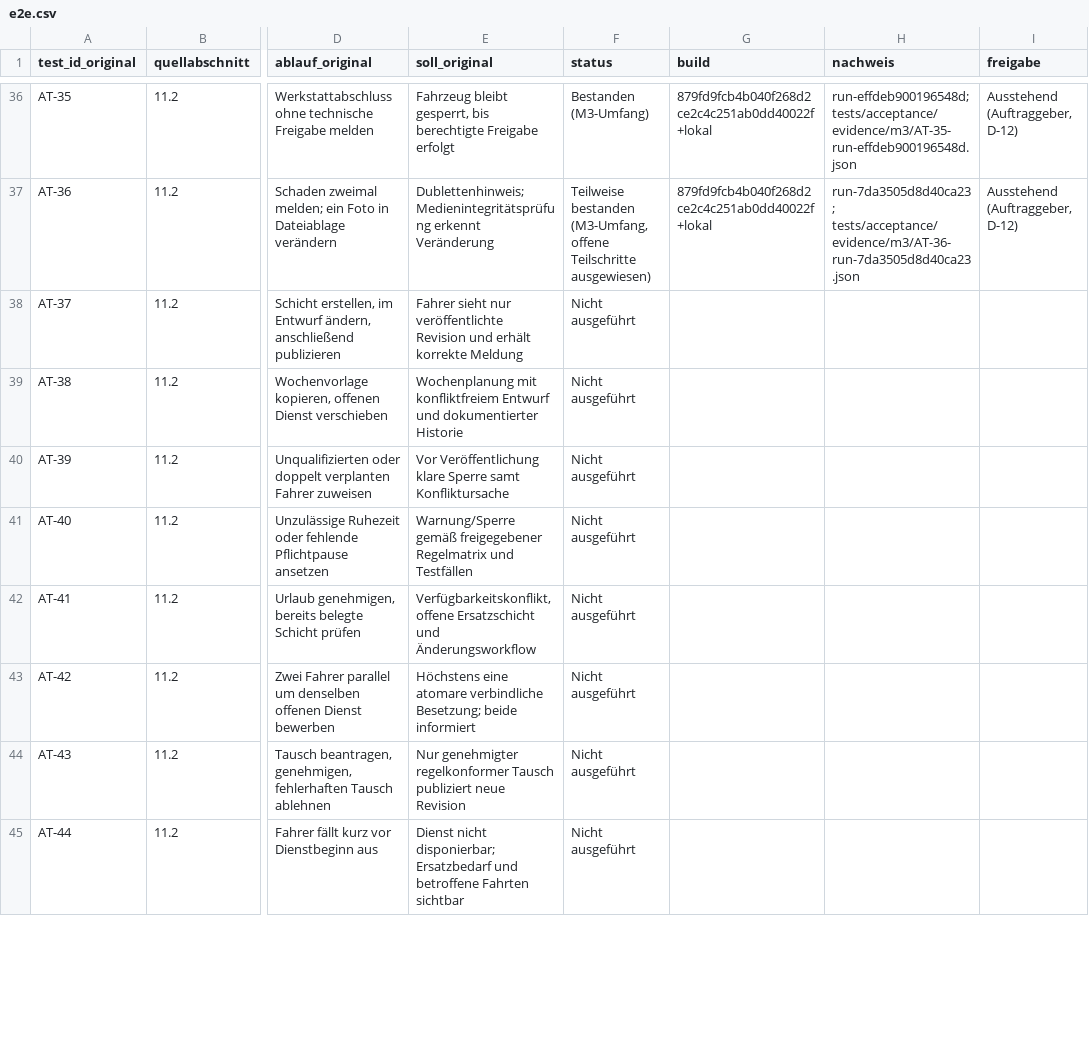
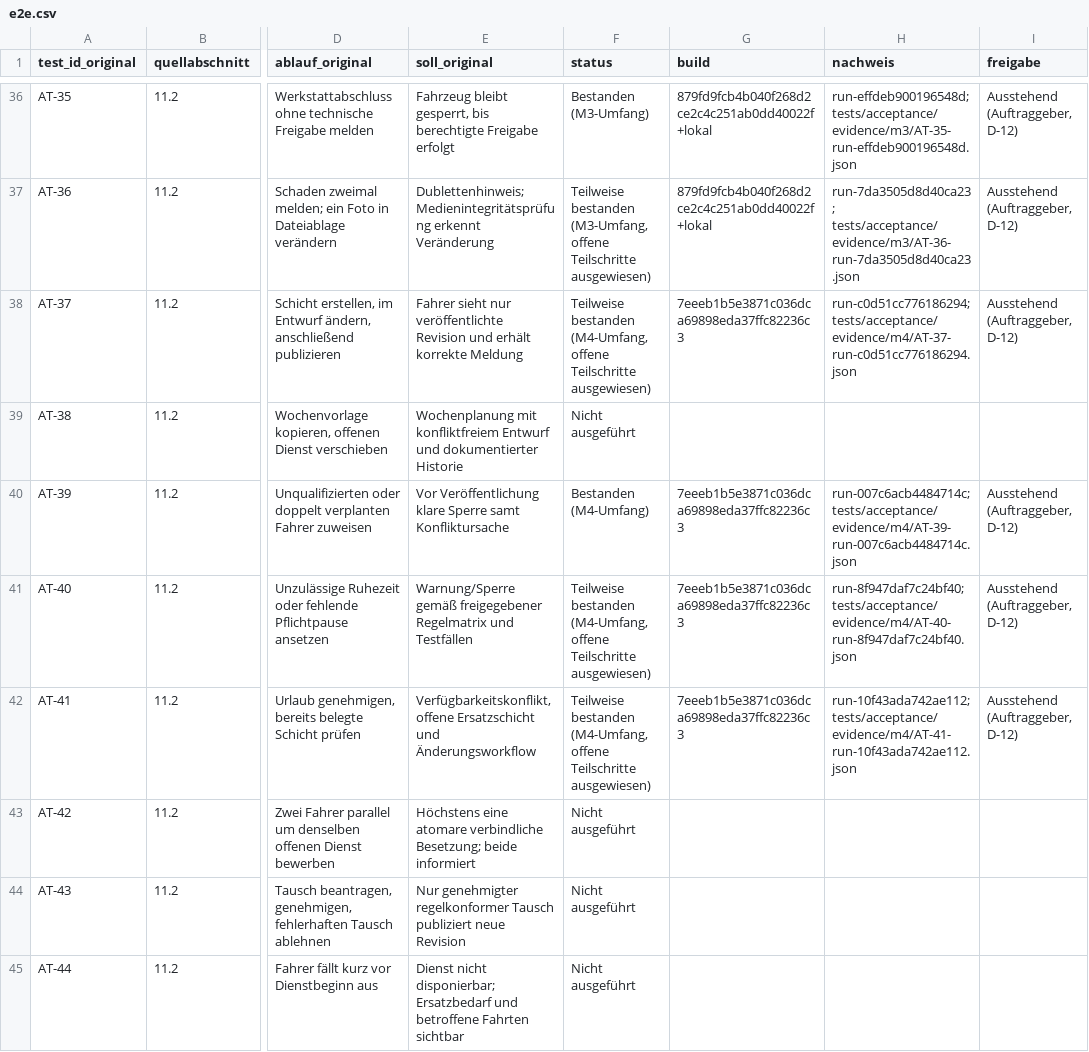
Before and after one commit to DataHub-Chiemgau/TAKTOVIA, a CSV file: docs/pflichtenheft/e2e.csv, drawn as a sheet; only a part is shown, gaps mark what is left out; the diff covers the shown part only; the diff names each change by its address in the sheet, - before the commit and + after, or states it on an @@ line.

```diff
--- a/docs/pflichtenheft/e2e.csv
+++ b/docs/pflichtenheft/e2e.csv
-F38 (status): Nicht ausgeführt
+F38 (status): Teilweise bestanden (M4-Umfang, offene Teilschritte ausgewiesen)
-G38 (build): (empty)
+G38 (build): 7eeeb1b5e3871c036dca69898eda37ffc82236c3
-H38 (nachweis): (empty)
+H38 (nachweis): run-c0d51cc776186294; tests/acceptance/evidence/m4/AT-37-run-c0d51cc776186294.json
-I38 (freigabe): (empty)
+I38 (freigabe): Ausstehend (Auftraggeber, D-12)
-F40 (status): Nicht ausgeführt
+F40 (status): Bestanden (M4-Umfang)
-G40:G42 (build): (empty)
+G40:G42 (build): 7eeeb1b5e3871c036dca69898eda37ffc82236c3
-H40 (nachweis): (empty)
+H40 (nachweis): run-007c6acb4484714c; tests/acceptance/evidence/m4/AT-39-run-007c6acb4484714c.json
-I40:I42 (freigabe): (empty)
+I40:I42 (freigabe): Ausstehend (Auftraggeber, D-12)
-F41:F42 (status): Nicht ausgeführt
+F41:F42 (status): Teilweise bestanden (M4-Umfang, offene Teilschritte ausgewiesen)
-H41 (nachweis): (empty)
+H41 (nachweis): run-8f947daf7c24bf40; tests/acceptance/evidence/m4/AT-40-run-8f947daf7c24bf40.json
-H42 (nachweis): (empty)
+H42 (nachweis): run-10f43ada742ae112; tests/acceptance/evidence/m4/AT-41-run-10f43ada742ae112.json
```
Also changed, not shown: 60 edited cells elsewhere in this file, 36 other files.
